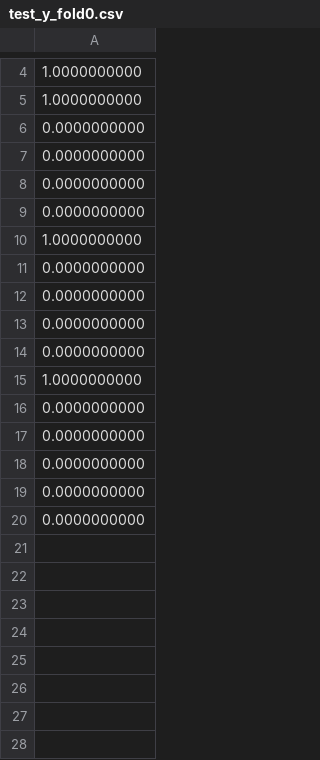
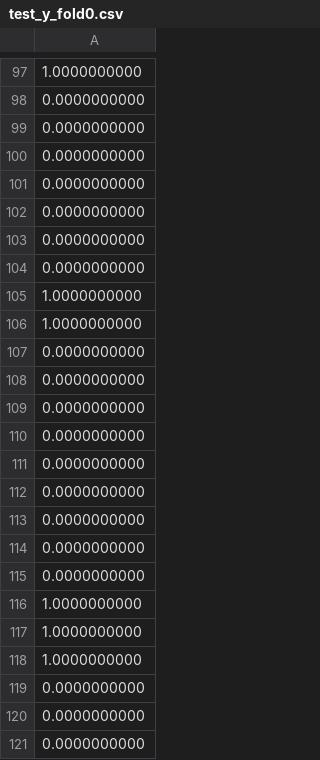
Before and after one commit to DavidByteBit/LogisticRegressionMPSPDZ, a CSV file: data/Bob/test_y_fold0.csv, drawn as a sheet; only a part is shown, gaps mark what is left out; the shorter side is filled out with more unchanged rows; the diff covers the shown part only; the diff names each change by its address in the sheet, - before the commit and + after, or states it on an @@ line.

```diff
--- a/data/Bob/test_y_fold0.csv
+++ b/data/Bob/test_y_fold0.csv
+row 97: 1.0000000000
+row 98: 0.0000000000
+row 99: 0.0000000000
+row 100: 0.0000000000
+row 101: 0.0000000000
+row 102: 0.0000000000
+row 103: 0.0000000000
+row 104: 0.0000000000
+row 105: 1.0000000000
+row 106: 1.0000000000
+row 107: 0.0000000000
+row 108: 0.0000000000
+row 109: 0.0000000000
+row 110: 0.0000000000
+row 111: 0.0000000000
+row 112: 0.0000000000
+row 113: 0.0000000000
+row 114: 0.0000000000
+row 115: 0.0000000000
+row 116: 1.0000000000
```
Also changed, not shown: 137 added rows elsewhere in this file, data/Alice/test_y_fold0.csv, data/Alice/test_y_fold1.csv, 27 other files.
